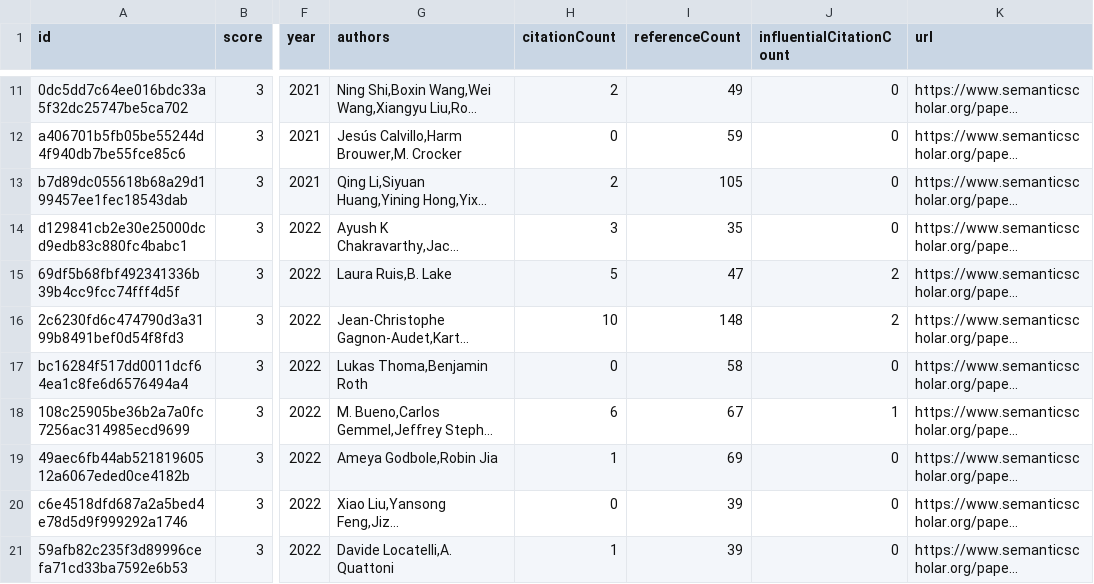
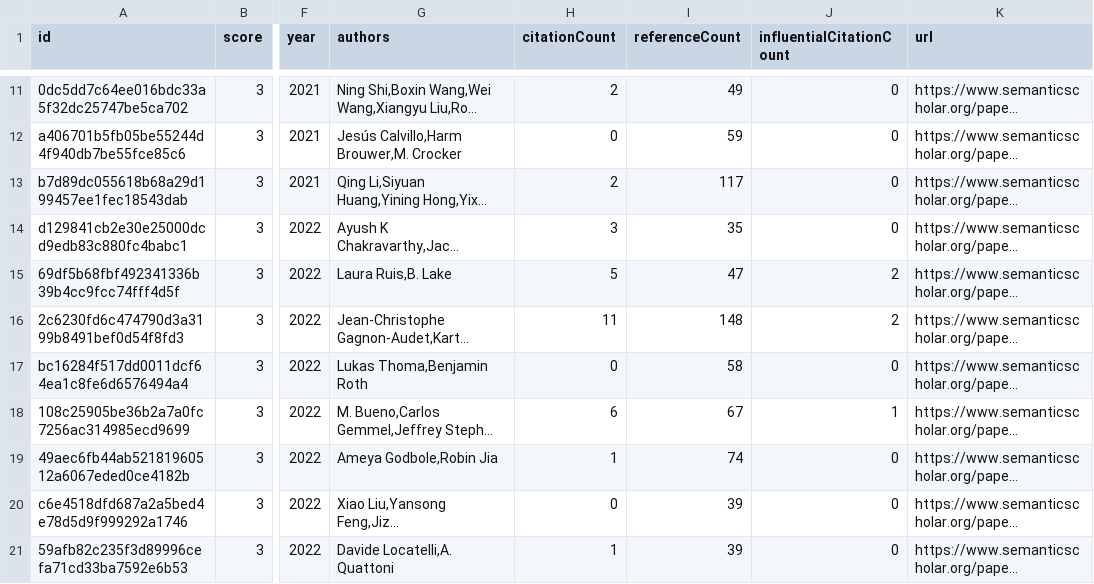
Before and after one commit to avi-jit/compositional-generalization-lit-review, a CSV file: data/candidatePapers.csv, drawn as a sheet; only a part is shown, gaps mark what is left out; long unchanged cells end in …; the diff covers the shown part only; the diff names each change by its address in the sheet, - before the commit and + after, or states it on an @@ line.

```diff
--- a/data/candidatePapers.csv
+++ b/data/candidatePapers.csv
-I13 (referenceCount): 105
+I13 (referenceCount): 117
-H16 (citationCount): 10
+H16 (citationCount): 11
-I19 (referenceCount): 69
+I19 (referenceCount): 74
```
Also changed, not shown: 1 removed row and 14 edited cells elsewhere in this file, 2 other files.
